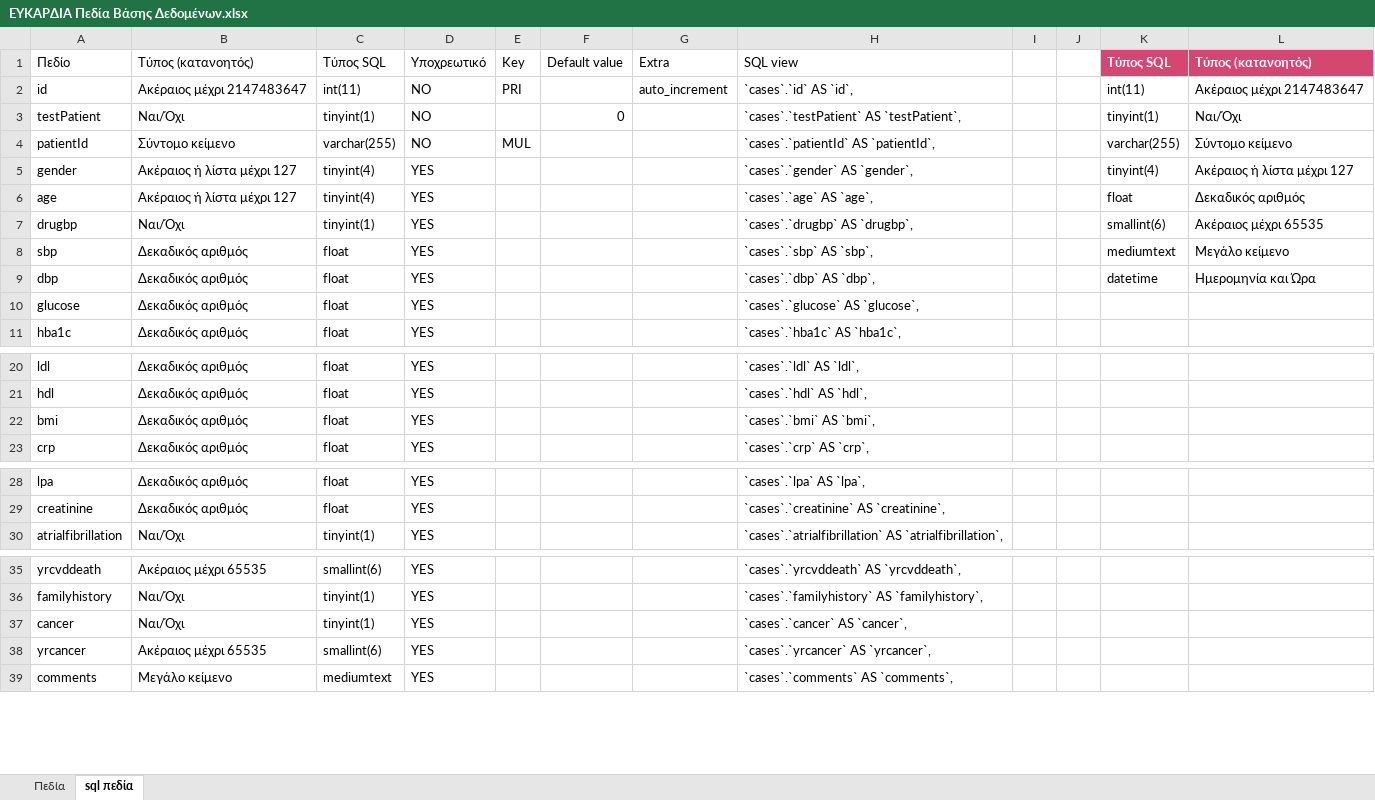
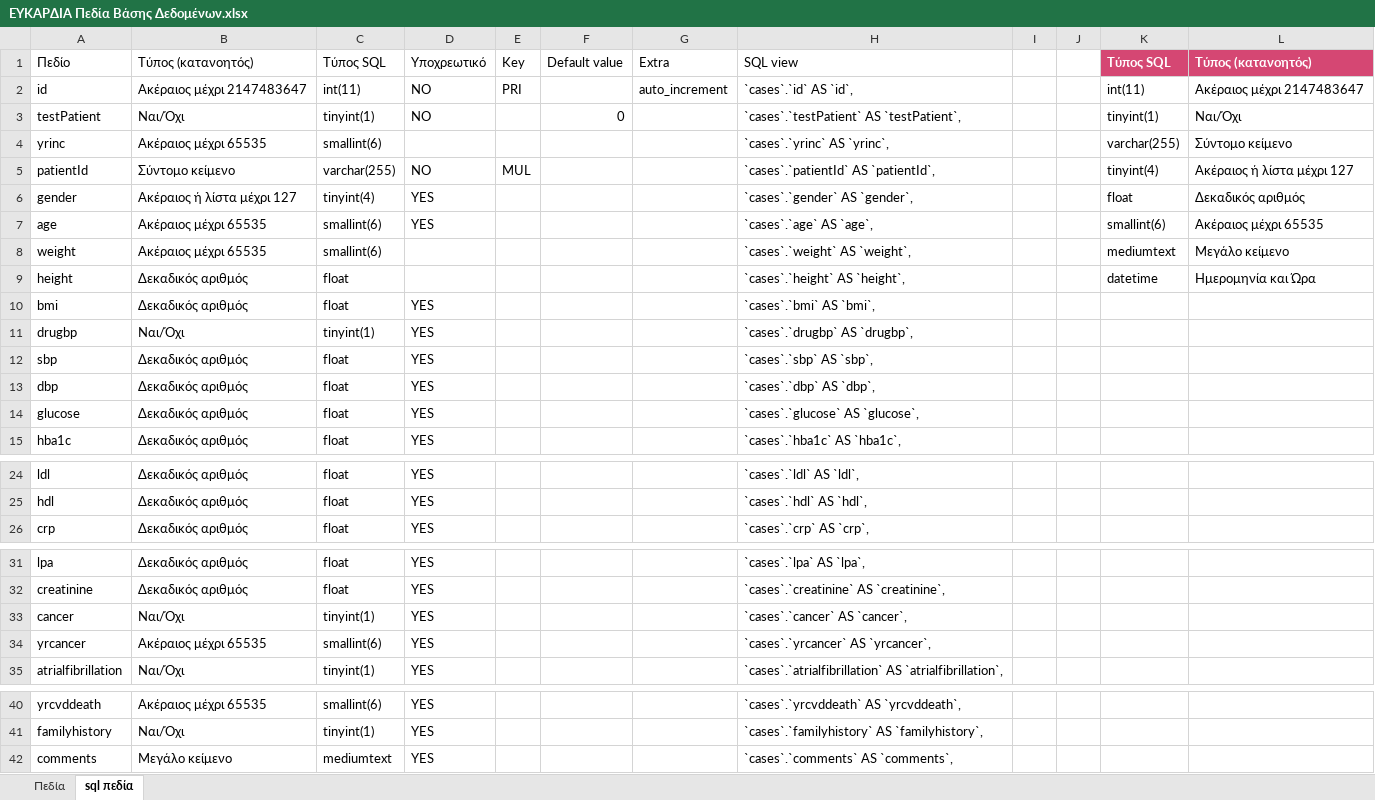
Before and after one commit to dvainanidispro/Eukardia, an Excel workbook: Docs/ΕΥΚΑΡΔΙΑ Πεδία Βάσης Δεδομένων.xlsx, sheet sql πεδία, drawn as a sheet; only a part is shown, gaps mark what is left out; values as stored, in another font and other column widths than the file's, no borders; table styles not drawn; addresses are those after the commit; the diff names each change by its address in the sheet, - before the commit and + after, or states it on an @@ line.

Commit message:
2.5 - case db changes

```diff
--- a/Docs/ΕΥΚΑΡΔΙΑ Πεδία Βάσης Δεδομένων.xlsx (sheet sql πεδία)
+++ b/Docs/ΕΥΚΑΡΔΙΑ Πεδία Βάσης Δεδομένων.xlsx (sheet sql πεδία)
+row 4: yrinc | Ακέραιος μέχρι 65535 | smallint(6) |  |  |  |  | `cases`.`yrinc` AS `yrinc`, |  |  | varchar(255) | Σύντομο κείμενο
-K5 (Τύπος SQL): varchar(255)
+K5 (Τύπος SQL): tinyint(4)
-L5 (Τύπος (κατανοητός)): Σύντομο κείμενο
+L5 (Τύπος (κατανοητός)): Ακέραιος ή λίστα μέχρι 127
-K6 (Τύπος SQL): tinyint(4)
+K6 (Τύπος SQL): float
-L6 (Τύπος (κατανοητός)): Ακέραιος ή λίστα μέχρι 127
+L6 (Τύπος (κατανοητός)): Δεκαδικός αριθμός
-B7 (Τύπος (κατανοητός)): Ακέραιος ή λίστα μέχρι 127
+B7 (Τύπος (κατανοητός)): Ακέραιος μέχρι 65535
-C7 (Τύπος SQL): tinyint(4)
+C7 (Τύπος SQL): smallint(6)
-K7 (Τύπος SQL): float
+K7 (Τύπος SQL): smallint(6)
-L7 (Τύπος (κατανοητός)): Δεκαδικός αριθμός
+L7 (Τύπος (κατανοητός)): Ακέραιος μέχρι 65535
+row 8: weight | Ακέραιος μέχρι 65535 | smallint(6) |  |  |  |  | `cases`.`weight` AS `weight`, |  |  | mediumtext | Μεγάλο κείμενο
+row 9: height | Δεκαδικός αριθμός | float |  |  |  |  | `cases`.`height` AS `height`, |  |  | datetime | Ημερομηνία και Ώρα
@@ row 22 moved to row 10: bmi @@
-K11 (Τύπος SQL): smallint(6)
+K11 (Τύπος SQL): (empty)
-L11 (Τύπος (κατανοητός)): Ακέραιος μέχρι 65535
+L11 (Τύπος (κατανοητός)): (empty)
-K12 (Τύπος SQL): mediumtext
+K12 (Τύπος SQL): (empty)
-L12 (Τύπος (κατανοητός)): Μεγάλο κείμενο
+L12 (Τύπος (κατανοητός)): (empty)
-K13 (Τύπος SQL): datetime
+K13 (Τύπος SQL): (empty)
-L13 (Τύπος (κατανοητός)): Ημερομηνία και Ώρα
+L13 (Τύπος (κατανοητός)): (empty)
@@ row 37 moved to row 33: cancer @@
@@ row 38 moved to row 34: yrcancer @@
```
Also changed, not shown: sheet Πεδία, 2 other files.
